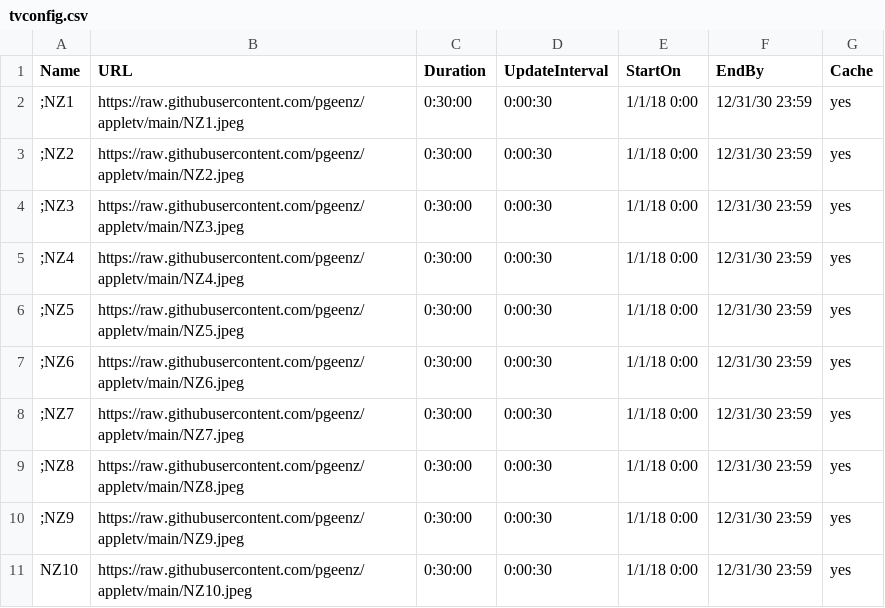
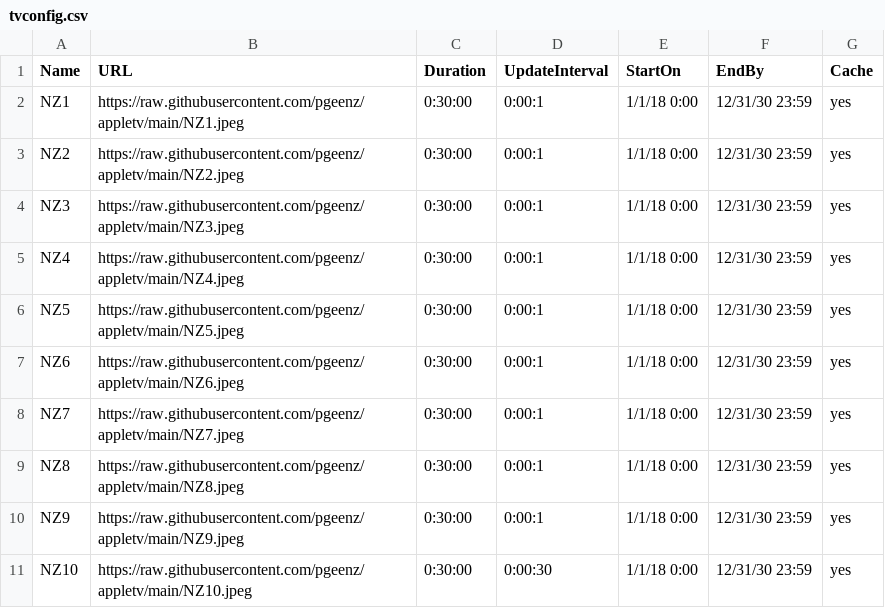
Before and after one commit to derekthatcher/AppleTV, a CSV file: tvconfig.csv, drawn as a sheet.

Commit message:
Update tvconfig.csv

```diff
--- a/tvconfig.csv
+++ b/tvconfig.csv
@@ -1,11 +1,11 @@
 Name,URL,Duration,UpdateInterval,StartOn,EndBy,Cache
-;NZ1,https://raw.githubusercontent.com/pgeenz/appletv/main/NZ1.jpeg,0:30:00,0:00:30,1/1/18 0:00,12/31/30 23:59,yes
-;NZ2,https://raw.githubusercontent.com/pgeenz/appletv/main/NZ2.jpeg,0:30:00,0:00:30,1/1/18 0:00,12/31/30 23:59,yes
-;NZ3,https://raw.githubusercontent.com/pgeenz/appletv/main/NZ3.jpeg,0:30:00,0:00:30,1/1/18 0:00,12/31/30 23:59,yes
-;NZ4,https://raw.githubusercontent.com/pgeenz/appletv/main/NZ4.jpeg,0:30:00,0:00:30,1/1/18 0:00,12/31/30 23:59,yes
-;NZ5,https://raw.githubusercontent.com/pgeenz/appletv/main/NZ5.jpeg,0:30:00,0:00:30,1/1/18 0:00,12/31/30 23:59,yes
-;NZ6,https://raw.githubusercontent.com/pgeenz/appletv/main/NZ6.jpeg,0:30:00,0:00:30,1/1/18 0:00,12/31/30 23:59,yes
-;NZ7,https://raw.githubusercontent.com/pgeenz/appletv/main/NZ7.jpeg,0:30:00,0:00:30,1/1/18 0:00,12/31/30 23:59,yes
-;NZ8,https://raw.githubusercontent.com/pgeenz/appletv/main/NZ8.jpeg,0:30:00,0:00:30,1/1/18 0:00,12/31/30 23:59,yes
-;NZ9,https://raw.githubusercontent.com/pgeenz/appletv/main/NZ9.jpeg,0:30:00,0:00:30,1/1/18 0:00,12/31/30 23:59,yes
+NZ1,https://raw.githubusercontent.com/pgeenz/appletv/main/NZ1.jpeg,0:30:00,0:00:1,1/1/18 0:00,12/31/30 23:59,yes
+NZ2,https://raw.githubusercontent.com/pgeenz/appletv/main/NZ2.jpeg,0:30:00,0:00:1,1/1/18 0:00,12/31/30 23:59,yes
+NZ3,https://raw.githubusercontent.com/pgeenz/appletv/main/NZ3.jpeg,0:30:00,0:00:1,1/1/18 0:00,12/31/30 23:59,yes
+NZ4,https://raw.githubusercontent.com/pgeenz/appletv/main/NZ4.jpeg,0:30:00,0:00:1,1/1/18 0:00,12/31/30 23:59,yes
+NZ5,https://raw.githubusercontent.com/pgeenz/appletv/main/NZ5.jpeg,0:30:00,0:00:1,1/1/18 0:00,12/31/30 23:59,yes
+NZ6,https://raw.githubusercontent.com/pgeenz/appletv/main/NZ6.jpeg,0:30:00,0:00:1,1/1/18 0:00,12/31/30 23:59,yes
+NZ7,https://raw.githubusercontent.com/pgeenz/appletv/main/NZ7.jpeg,0:30:00,0:00:1,1/1/18 0:00,12/31/30 23:59,yes
+NZ8,https://raw.githubusercontent.com/pgeenz/appletv/main/NZ8.jpeg,0:30:00,0:00:1,1/1/18 0:00,12/31/30 23:59,yes
+NZ9,https://raw.githubusercontent.com/pgeenz/appletv/main/NZ9.jpeg,0:30:00,0:00:1,1/1/18 0:00,12/31/30 23:59,yes
 NZ10,https://raw.githubusercontent.com/pgeenz/appletv/main/NZ10.jpeg,0:30:00,0:00:30,1/1/18 0:00,12/31/30 23:59,yes
```
